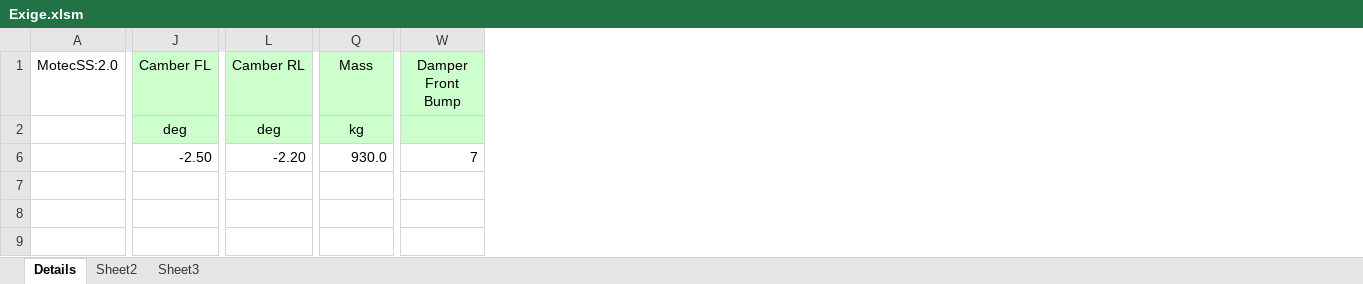
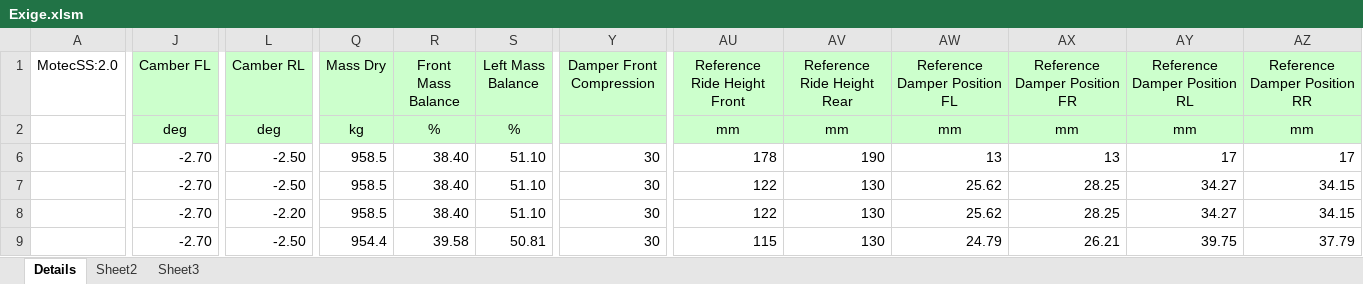
Before and after one commit to stevendaniluk/SDMotecWorkspace, an Excel workbook: Setup Sheets/Exige.xlsm, sheet Details, drawn as a sheet; only a part is shown, gaps mark what is left out; values as stored, in another font and other column widths than the file's, no borders; charts and pictures not drawn; removed rows and columns are numbered as before the commit, all else as after; rows hold the shown columns only; the diff covers the shown part only; the diff names each change by its address in the sheet, - before the commit and + after, or states it on an @@ line.

Commit message:
Exige updates as of 2023/06/11

```diff
--- a/Setup Sheets/Exige.xlsm (sheet Details)
+++ b/Setup Sheets/Exige.xlsm (sheet Details)
+column R (Front Mass Balance), rows 2-6: % | 38.40
+column S (Left Mass Balance), rows 2-6: % | 51.10
-column W (Damper Front Bump), row 6: 7
+column Y (Damper Front Compression), row 6: 30
+column AU (Reference Ride Height Front), rows 2-6: mm | 178
+column AV (Reference Ride Height Rear), rows 2-6: mm | 190
+column AW (Reference Damper Position FL), rows 2-6: mm | 13
+column AX (Reference Damper Position FR), rows 2-6: mm | 13
+column AY (Reference Damper Position RL), rows 2-6: mm | 17
+column AZ (Reference Damper Position RR), rows 2-6: mm | 17
-Q1: Mass
+Q1: Mass Dry
-J6 (Camber FL): -2.50
+J6 (Camber FL): -2.70
-L6 (Camber RL): -2.20
+L6 (Camber RL): -2.50
-Q6 (Mass Dry): 930.0
+Q6 (Mass Dry): 958.5
+row 7:  | -2.70 | -2.50 | 958.5 | 38.40 | 51.10 | 30 | 122 | 130 | 25.62 | 28.25 | 34.27 | 34.15
+row 8:  | -2.70 | -2.20 | 958.5 | 38.40 | 51.10 | 30 | 122 | 130 | 25.62 | 28.25 | 34.27 | 34.15
+row 9:  | -2.70 | -2.50 | 954.4 | 39.58 | 50.81 | 30 | 115 | 130 | 24.79 | 26.21 | 39.75 | 37.79
```
Also changed, not shown: 6 removed columns and 2 edited cells elsewhere in this sheet, charts or pictures, 1 other file.
